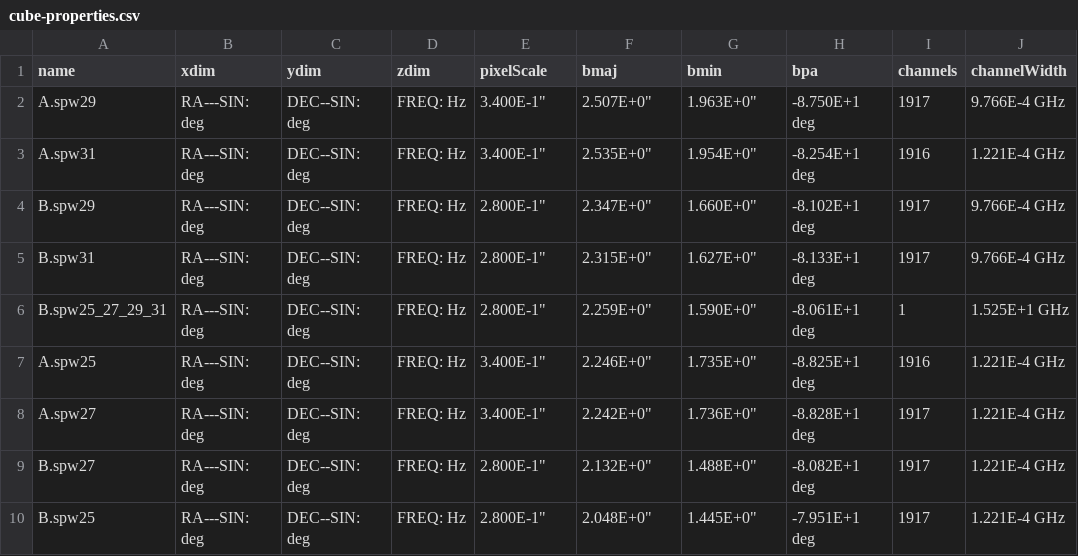
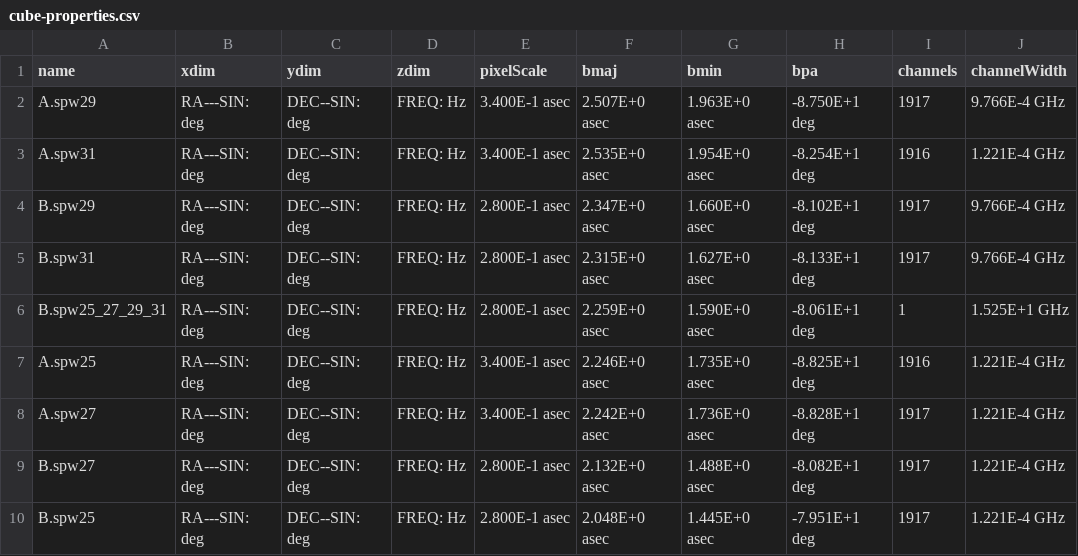
Before and after one commit to Parkerwise/Cloud-C, a CSV file: results/tables/cube-properties.csv, drawn as a sheet; only a part is shown; the diff names each change by its address in the sheet, - before the commit and + after, or states it on an @@ line.

Commit message:
" changed to asec, fixed type error

```diff
--- a/results/tables/cube-properties.csv
+++ b/results/tables/cube-properties.csv
-E2:E3 (pixelScale): 3.400E-1"
+E2:E3 (pixelScale): 3.400E-1 asec
-F2 (bmaj): 2.507E+0"
+F2 (bmaj): 2.507E+0 asec
-G2 (bmin): 1.963E+0"
+G2 (bmin): 1.963E+0 asec
-F3 (bmaj): 2.535E+0"
+F3 (bmaj): 2.535E+0 asec
-G3 (bmin): 1.954E+0"
+G3 (bmin): 1.954E+0 asec
-E4:E6 (pixelScale): 2.800E-1"
+E4:E6 (pixelScale): 2.800E-1 asec
-F4 (bmaj): 2.347E+0"
+F4 (bmaj): 2.347E+0 asec
-G4 (bmin): 1.660E+0"
+G4 (bmin): 1.660E+0 asec
-F5 (bmaj): 2.315E+0"
+F5 (bmaj): 2.315E+0 asec
-G5 (bmin): 1.627E+0"
+G5 (bmin): 1.627E+0 asec
-F6 (bmaj): 2.259E+0"
+F6 (bmaj): 2.259E+0 asec
-G6 (bmin): 1.590E+0"
+G6 (bmin): 1.590E+0 asec
-E7:E8 (pixelScale): 3.400E-1"
+E7:E8 (pixelScale): 3.400E-1 asec
-F7 (bmaj): 2.246E+0"
+F7 (bmaj): 2.246E+0 asec
-G7 (bmin): 1.735E+0"
+G7 (bmin): 1.735E+0 asec
-F8 (bmaj): 2.242E+0"
+F8 (bmaj): 2.242E+0 asec
-G8 (bmin): 1.736E+0"
+G8 (bmin): 1.736E+0 asec
-E9:E10 (pixelScale): 2.800E-1"
+E9:E10 (pixelScale): 2.800E-1 asec
-F9 (bmaj): 2.132E+0"
+F9 (bmaj): 2.132E+0 asec
-G9 (bmin): 1.488E+0"
+G9 (bmin): 1.488E+0 asec
-F10 (bmaj): 2.048E+0"
+F10 (bmaj): 2.048E+0 asec
-G10 (bmin): 1.445E+0"
+G10 (bmin): 1.445E+0 asec
```
Also changed, not shown: 1 other file.
